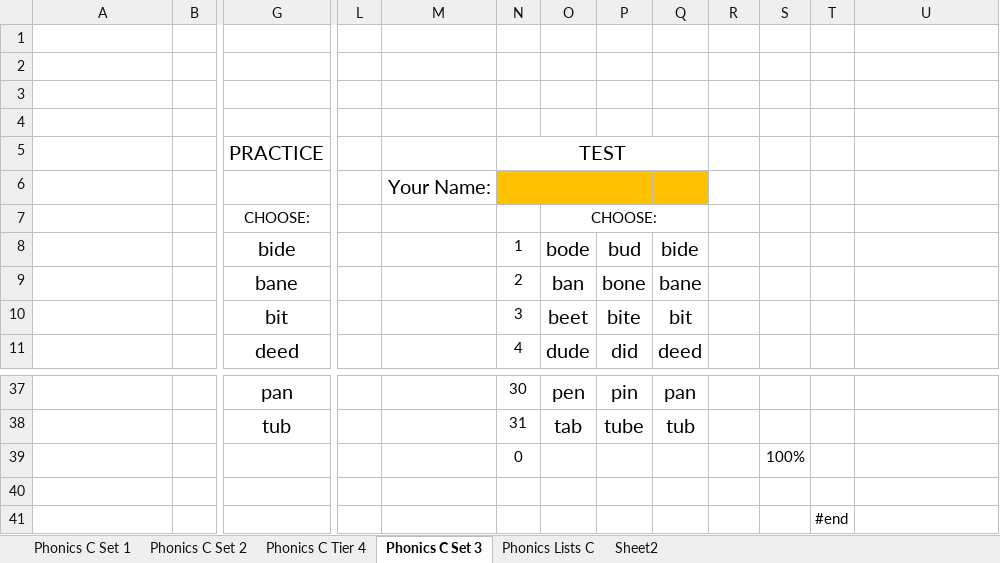
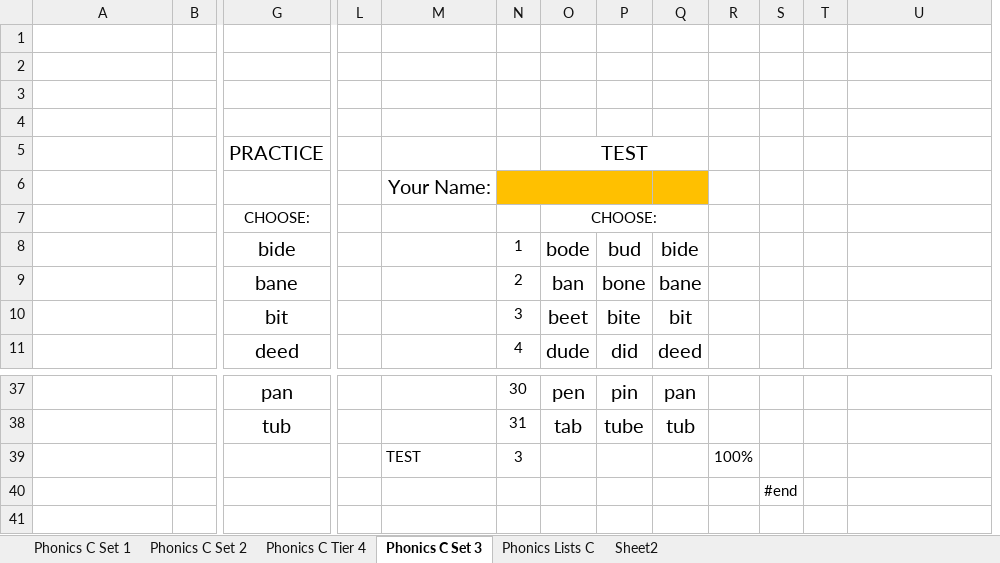
Before and after one commit to YouDoESL/ESLexercise.com, an Excel workbook: Source Workbooks/Phonics Set C Tiers 1 2 3.xlsm, sheet Phonics C Set 3, drawn as a sheet; only a part is shown, gaps mark what is left out; values as stored, in another font and other column widths than the file's, no borders; conditional formats not drawn; removed rows and columns are numbered as before the commit, all else as after; rows hold the shown columns only; the diff names each change by its address in the sheet, - before the commit and + after, or states it on an @@ line.

```diff
--- a/Source Workbooks/Phonics Set C Tiers 1 2 3.xlsm (sheet Phonics C Set 3)
+++ b/Source Workbooks/Phonics Set C Tiers 1 2 3.xlsm (sheet Phonics C Set 3)
-column S, empty
+column T, empty
-row 5:  |  | PRACTICE |  |  | TEST
+row 5:  |  | PRACTICE |  |  |  | TEST
-row 39:  |  |  |  |  | 0 | 0 | 0 | 0 | 100% | 100%
-row 39: (empty)
+row 39:  |  |  |  | TEST | 3 | 1 | 1 | 1 | 100%
```
Also changed, not shown: sheet Phonics Lists C, sheet Phonics C Set 1, formulas that keep their value, Source Workbooks/Phonics BPDTMNP Dictation fill-in and choice.xlsm, 6 other files.
